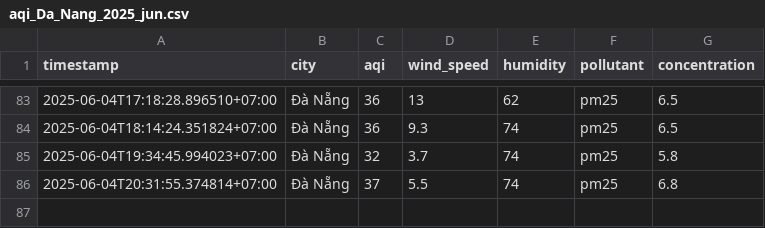
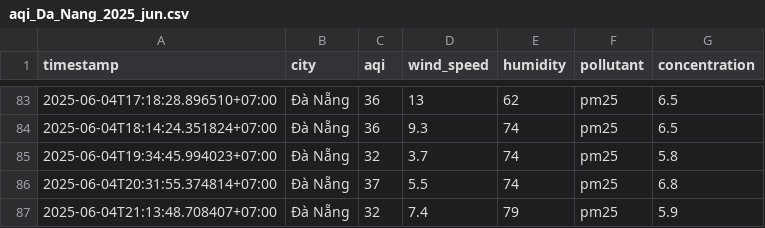
Before and after one commit to 2noScript/iqair-checking, a CSV file: data/Da_Nang/aqi_Da_Nang_2025_jun.csv, drawn as a sheet; only a part is shown, gaps mark what is left out; the diff names each change by its address in the sheet, - before the commit and + after, or states it on an @@ line.

```diff
--- a/data/Da_Nang/aqi_Da_Nang_2025_jun.csv
+++ b/data/Da_Nang/aqi_Da_Nang_2025_jun.csv
+row 87: 2025-06-04T21:13:48.708407+07:00 | Đà Nẵng | 32 | 7.4 | 79 | pm25 | 5.9
```
Also changed, not shown: data/Ha_Noi/aqi_Ha_Noi_2025_jun.csv, data/Hai_Duong/aqi_Hai_Duong_2025_jun.csv, 8 other files.
